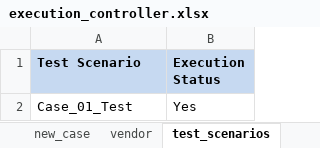
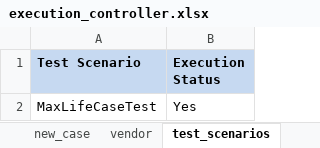
Before and after one commit to Vingithub93/DocsApp, an Excel workbook: target/test-classes/controller/execution_controller.xlsx, sheet test_scenarios, drawn as a sheet; values as stored, in another font and other column widths than the file's, no borders; the diff names each change by its address in the sheet, - before the commit and + after, or states it on an @@ line.

```diff
--- a/target/test-classes/controller/execution_controller.xlsx (sheet test_scenarios)
+++ b/target/test-classes/controller/execution_controller.xlsx (sheet test_scenarios)
-A2 (Test Scenario): Case_01_Test
+A2 (Test Scenario): MaxLifeCaseTest
```
Also changed, not shown: sheet new_case, 55 other files.
